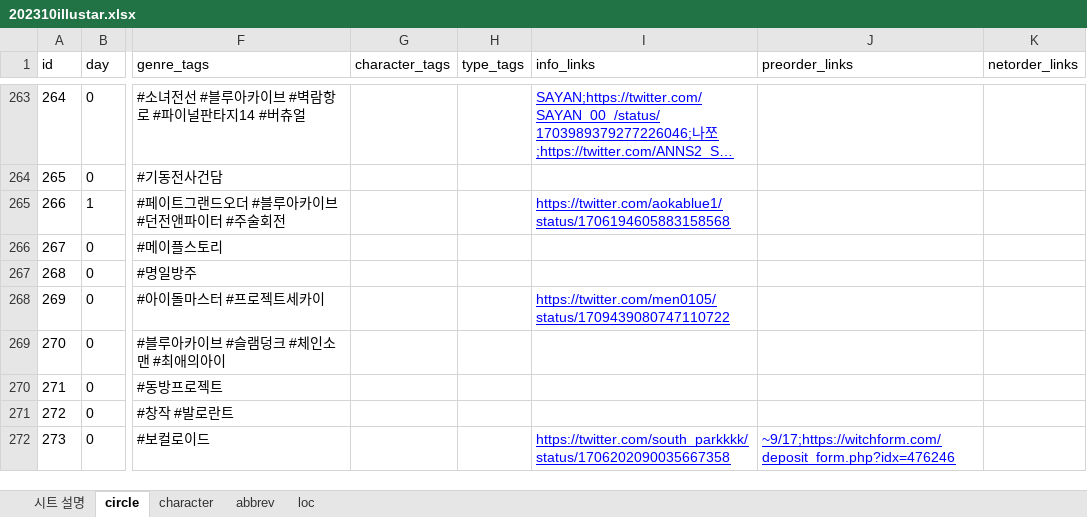
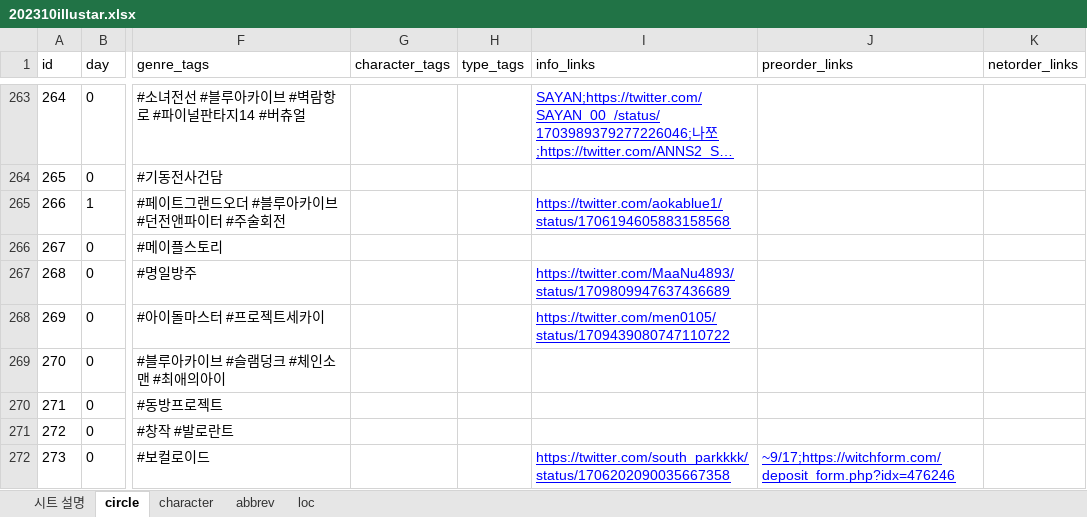
Before and after one commit to nutyworks/illustar, an Excel workbook: 202310illustar.xlsx, sheet circle, drawn as a sheet; only a part is shown, gaps mark what is left out; long unchanged cells end in …; values as stored, in another font and other column widths than the file's, no borders; charts and pictures and conditional formats not drawn; the diff names each change by its address in the sheet, - before the commit and + after, or states it on an @@ line.

Commit message:
Renew data

```diff
--- a/202310illustar.xlsx (sheet circle)
+++ b/202310illustar.xlsx (sheet circle)
-I267 (info_links): (empty)
+I267 (info_links): https://twitter.com/MaaNu4893/status/1709809947637436689
```
Also changed, not shown: 2 other files.
